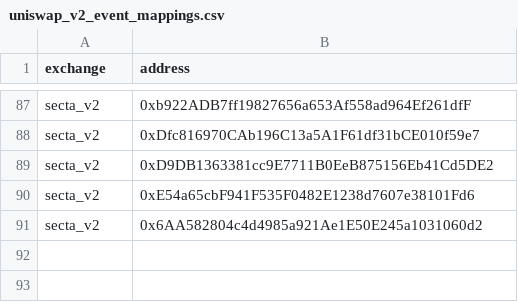
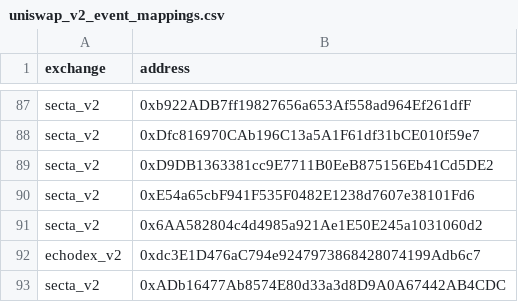
Before and after one commit to bancorprotocol/fastlane-bot, a CSV file: fastlane_bot/data/blockchain_data/linea/uniswap_v2_event_mappings.csv, drawn as a sheet; only a part is shown, gaps mark what is left out; the diff names each change by its address in the sheet, - before the commit and + after, or states it on an @@ line.

```diff
--- a/fastlane_bot/data/blockchain_data/linea/uniswap_v2_event_mappings.csv
+++ b/fastlane_bot/data/blockchain_data/linea/uniswap_v2_event_mappings.csv
+row 92: echodex_v2 | 0xdc3E1D476aC794e9247973868428074199Adb6c7
+row 93: secta_v2 | 0xADb16477Ab8574E80d33a3d8D9A0A67442AB4CDC
```
Also changed, not shown: fastlane_bot/data/blockchain_data/linea/solidly_v2_event_mappings.csv, fastlane_bot/data/blockchain_data/linea/tokens.csv, 2 other files.
